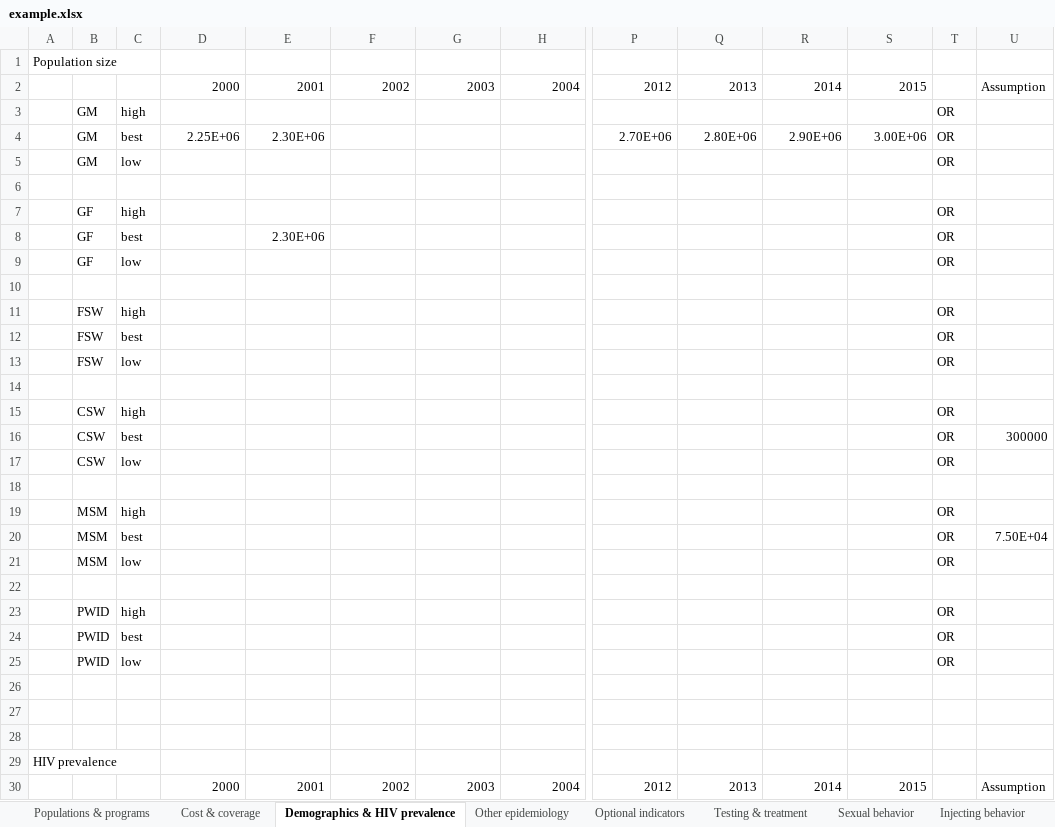
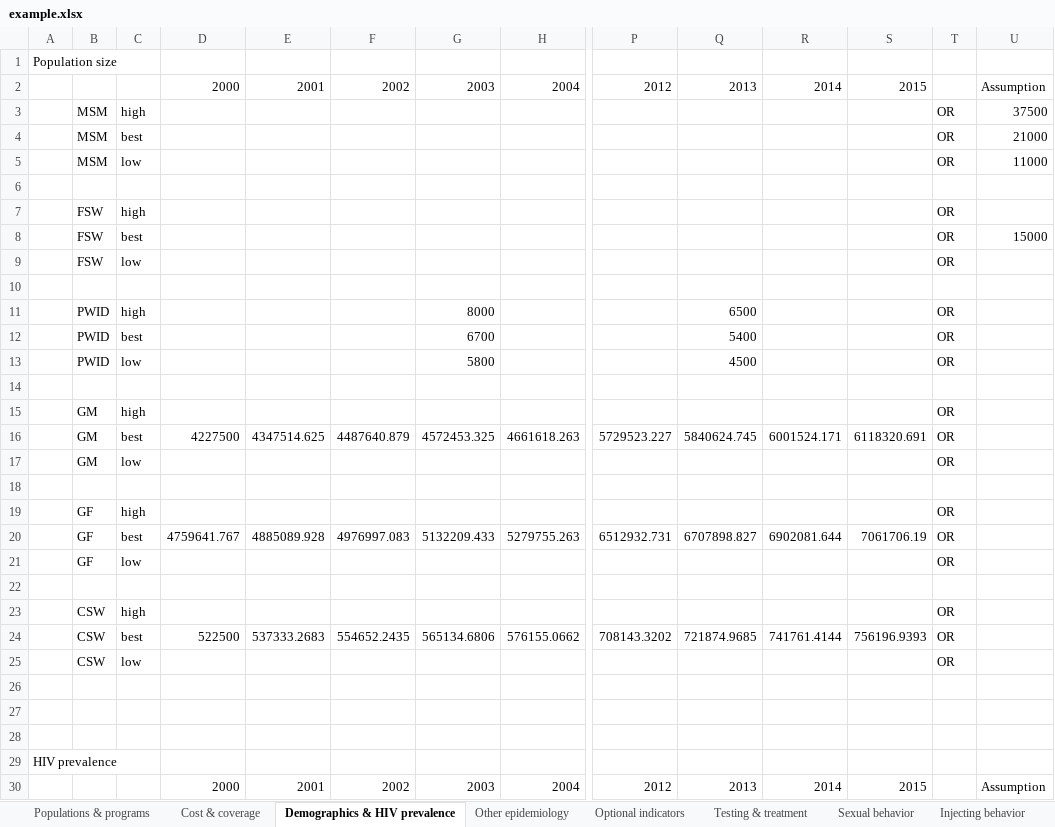
Before and after one commit to optimamodel/optima, an Excel workbook: server/src/static/example.xlsx, sheet Demographics & HIV prevalence, drawn as a sheet; only a part is shown, gaps mark what is left out; values as stored, in another font and other column widths than the file's, no cell formats; removed rows and columns are numbered as before the commit, all else as after; rows hold the shown columns only; the diff covers the shown part only; the diff names each change by its address in the sheet, - before the commit and + after, or states it on an @@ line.

```diff
--- a/server/src/static/example.xlsx (sheet Demographics & HIV prevalence)
+++ b/server/src/static/example.xlsx (sheet Demographics & HIV prevalence)
+row 3:  | MSM | high |  |  |  |  |  |  |  |  |  | OR | 37500
+row 4:  | MSM | best |  |  |  |  |  |  |  |  |  | OR | 21000
+row 5:  | MSM | low |  |  |  |  |  |  |  |  |  | OR | 11000
+row 6: (empty)
@@ row 11 moved to row 7: FSW @@
+row 8:  | FSW | best |  |  |  |  |  |  |  |  |  | OR | 15000
@@ row 13 moved to row 9: FSW @@
+row 10: (empty)
+row 11:  | PWID | high |  |  |  | 8000 |  |  | 6500 |  |  | OR
+row 12:  | PWID | best |  |  |  | 6700 |  |  | 5400 |  |  | OR
+row 13:  | PWID | low |  |  |  | 5800 |  |  | 4500 |  |  | OR
+row 14: (empty)
-row 4:  | GM | best | 2.25E+06 | 2.30E+06 |  |  |  | 2.70E+06 | 2.80E+06 | 2.90E+06 | 3.00E+06 | OR
+row 16:  | GM | best | 4227500 | 4347514.625 | 4487640.879 | 4572453.325 | 4661618.263 | 5729523.227 | 5840624.745 | 6001524.171 | 6118320.691 | OR
-row 8:  | GF | best |  | 2.30E+06 |  |  |  |  |  |  |  | OR
+row 20:  | GF | best | 4759641.767 | 4885089.928 | 4976997.083 | 5132209.433 | 5279755.263 | 6512932.731 | 6707898.827 | 6902081.644 | 7061706.19 | OR
-row 12:  | FSW | best |  |  |  |  |  |  |  |  |  | OR
-row 14: (empty)
-row 16:  | CSW | best |  |  |  |  |  |  |  |  |  | OR | 300000
+row 24:  | CSW | best | 522500 | 537333.2683 | 554652.2435 | 565134.6806 | 576155.0662 | 708143.3202 | 721874.9685 | 741761.4144 | 756196.9393 | OR
-row 18: (empty)
-row 19:  | MSM | high |  |  |  |  |  |  |  |  |  | OR
-row 20:  | MSM | best |  |  |  |  |  |  |  |  |  | OR | 7.50E+04
-row 21:  | MSM | low |  |  |  |  |  |  |  |  |  | OR
-row 22: (empty)
-row 23:  | PWID | high |  |  |  |  |  |  |  |  |  | OR
-row 24:  | PWID | best |  |  |  |  |  |  |  |  |  | OR
-row 25:  | PWID | low |  |  |  |  |  |  |  |  |  | OR
```
Also changed, not shown: 11 added rows, 11 removed rows and 14 edited cells elsewhere in this sheet, sheet Sexual behavior, sheet Testing & treatment, sheet Other epidemiology, sheet Cost & coverage, sheet Populations & programs, sheet Macroeconomics, 6 more sheets, cell formats, formulas that keep their value, server/src/sim/example.xlsx, 4 other files.
